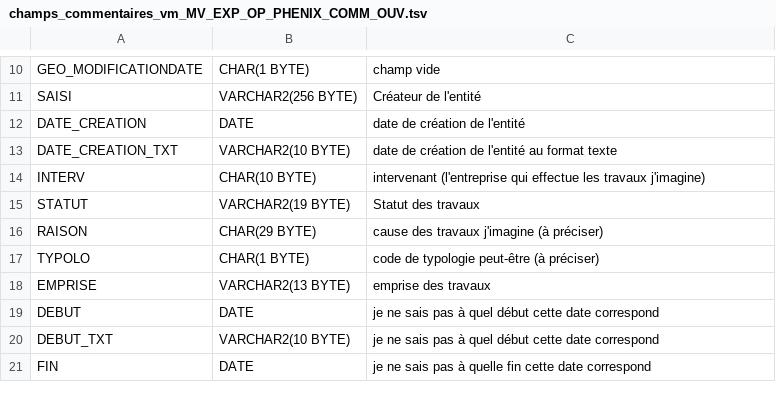
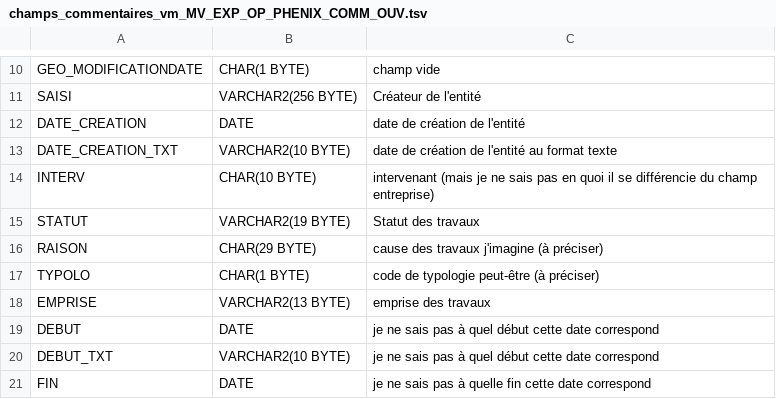
Before and after one commit to meldig/SQL, a TSV file: doc/phenix/champs_commentaires_vm_MV_EXP_OP_PHENIX_COMM_OUV.tsv, drawn as a sheet; only a part is shown, gaps mark what is left out.

Commit message:
correction commentaires du champ INTERV

```diff
--- a/doc/phenix/champs_commentaires_vm_MV_EXP_OP_PHENIX_COMM_OUV.tsv
+++ b/doc/phenix/champs_commentaires_vm_MV_EXP_OP_PHENIX_COMM_OUV.tsv
@@ -13,3 +13,3 @@ DATE_CREATION	DATE	date de création de l'entité
 DATE_CREATION_TXT	VARCHAR2(10 BYTE)	date de création de l'entité au format texte
-INTERV	CHAR(10 BYTE)	intervenant (l'entreprise qui effectue les travaux j'imagine)
+INTERV	CHAR(10 BYTE)	intervenant (mais je ne sais pas en quoi il se différencie du champ entreprise)
 STATUT	VARCHAR2(19 BYTE)	Statut des travaux
```
Also changed, not shown: doc/phenix/champs_commentaires_vm_MV_EXP_OP_PHENIX_COMM_CAR.tsv, doc/phenix/champs_commentaires_vm_MV_EXP_OP_PHENIX_COMM_PKG.tsv, 1 other file.
